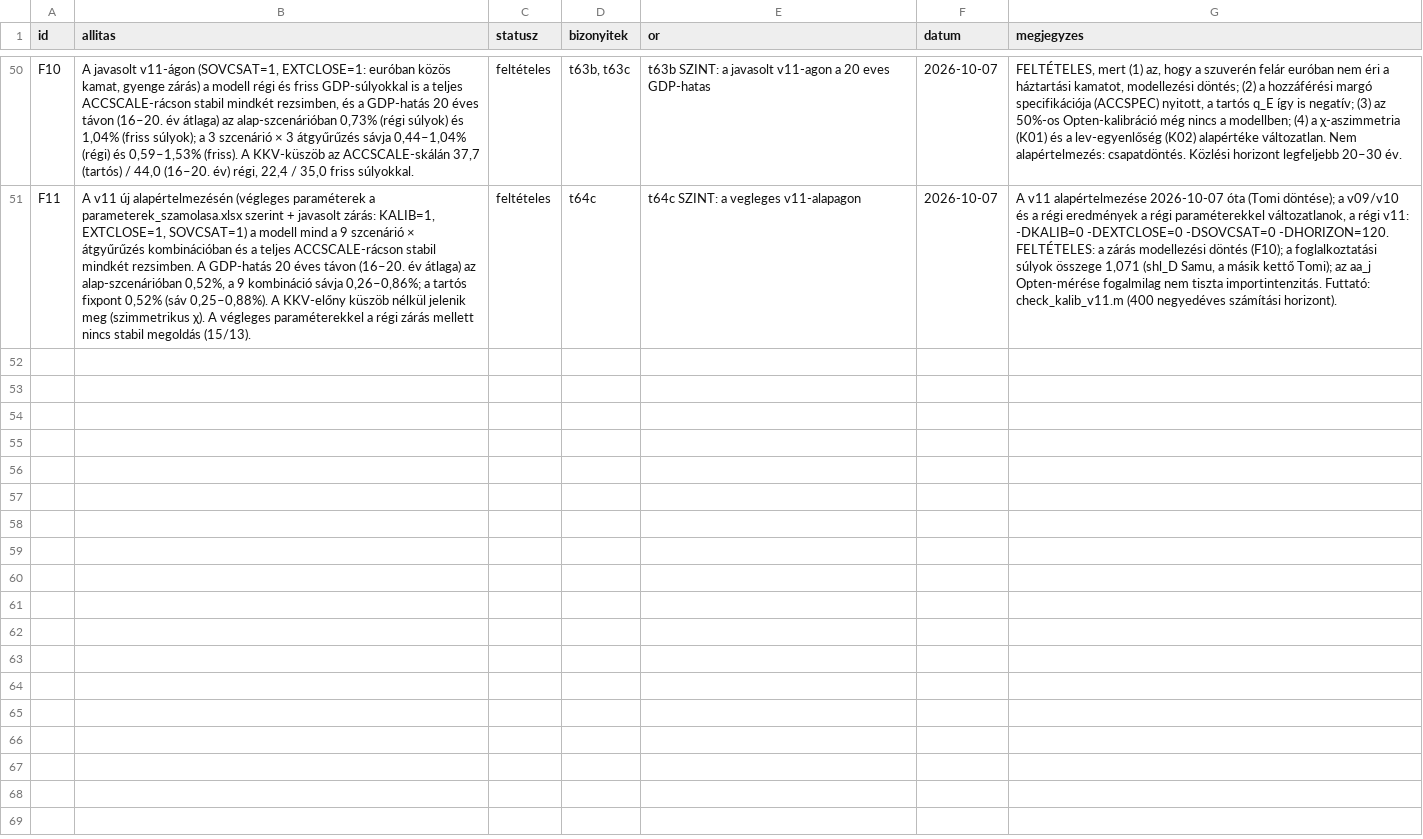
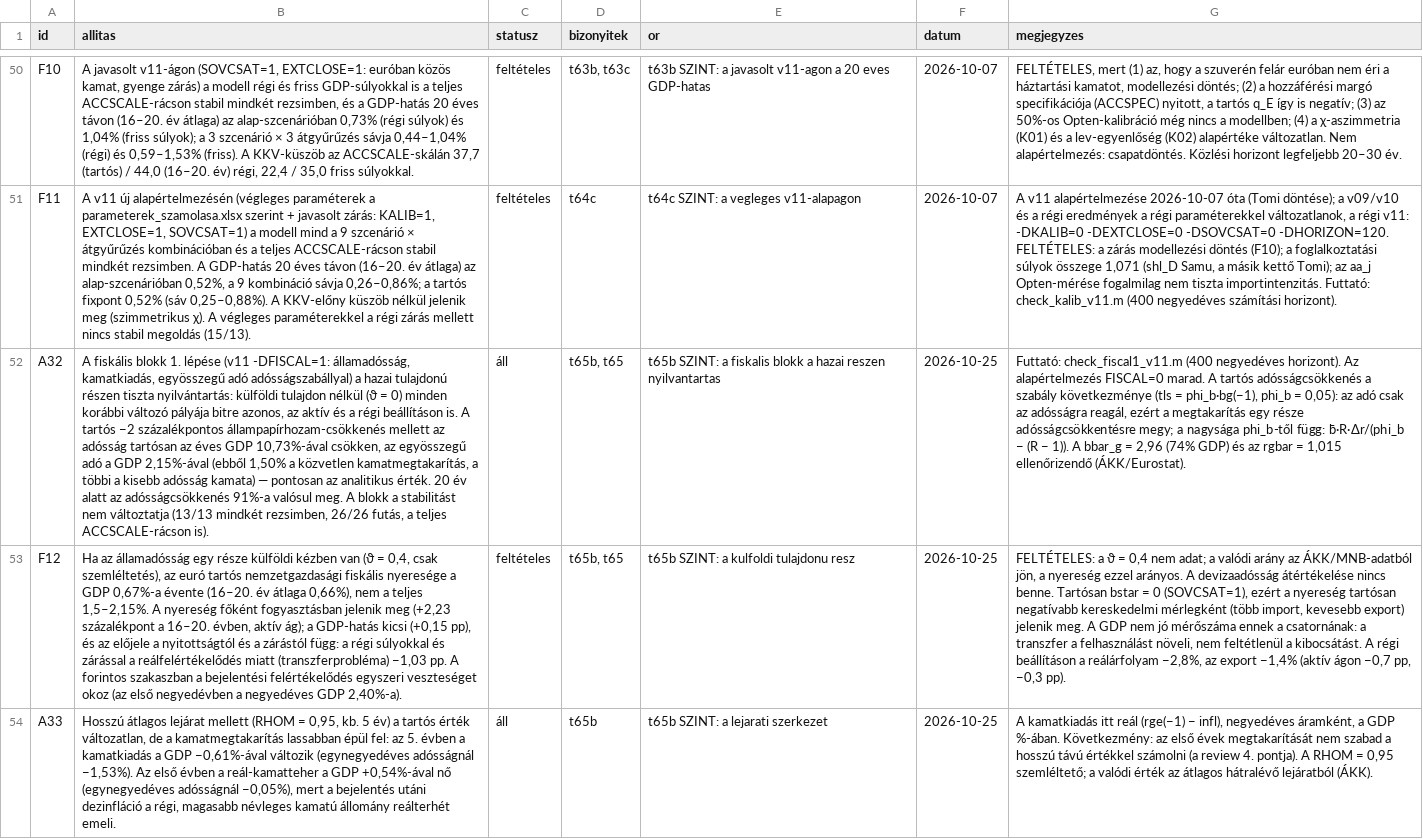
Before and after one commit to matyastamas02/DSGE_mkik, a CSV file: docs/regiszter/allitasok.csv, drawn as a sheet; only a part is shown, gaps mark what is left out; the diff names each change by its address in the sheet, - before the commit and + after, or states it on an @@ line.

```diff
--- a/docs/regiszter/allitasok.csv
+++ b/docs/regiszter/allitasok.csv
+row 52: A32 | A fiskális blokk 1. lépése (v11 -DFISCAL=1: államadósság, kamatkiadás, egyösszegű adó adósságszabállyal) a hazai tulajdonú részen tiszta nyilvántartás: külföldi tulajdon nélkül (ϑ = 0) minden korábbi változó pályája bitre azonos, az aktív és a régi beállításon is. A tartós −2 százalékpontos állampapírhozam-csökkenés mellett az adósság tartósan az éves GDP 10,73%-ával csökken, az egyösszegű adó a GDP 2,15%-ával (ebből 1,50% a közvetlen kamatmegtakarítás, a többi a kisebb adósság kamata) — pontosan az analitikus érték. 20 év alatt az adósságcsökkenés 91%-a valósul meg. A blokk a stabilitást nem változtatja (13/13 mindkét rezsimben, 26/26 futás, a teljes ACCSCALE-rácson is). | áll | t65b, t65 | t65b SZINT: a fiskalis blokk a hazai reszen nyilvantartas | 2026-10-25 | Futtató: check_fiscal1_v11.m (400 negyedéves horizont). Az alapértelmezés FISCAL=0 marad. A tartós adósságcsökkenés a szabály következménye (tls = phi_b·bg(−1), phi_b = 0,05): az adó csak az adósságra reagál, ezért a megtakarítás egy része adósságcsökkentésre megy; a nagysága phi_b-től függ: b̄·R·Δr/(phi_b − (R − 1)). A bbar_g = 2,96 (74% GDP) és az rgbar = 1,015 ellenőrizendő (ÁKK/Eurostat).
+row 53: F12 | Ha az államadósság egy része külföldi kézben van (ϑ = 0,4, csak szemléltetés), az euró tartós nemzetgazdasági fiskális nyeresége a GDP 0,67%-a évente (16–20. év átlaga 0,66%), nem a teljes 1,5–2,15%. A nyereség főként fogyasztásban jelenik meg (+2,23 százalékpont a 16–20. évben, aktív ág); a GDP-hatás kicsi (+0,15 pp), és az előjele a nyitottságtól és a zárástól függ: a régi súlyokkal és zárással a reálfelértékelődés miatt (transzferprobléma) −1,03 pp. A forintos szakaszban a bejelentési felértékelődés egyszeri veszteséget okoz (az első negyedévben a negyedéves GDP 2,40%-a). | feltételes | t65b, t65 | t65b SZINT: a kulfoldi tulajdonu resz | 2026-10-25 | FELTÉTELES: a ϑ = 0,4 nem adat; a valódi arány az ÁKK/MNB-adatból jön, a nyereség ezzel arányos. A devizaadósság átértékelése nincs benne. Tartósan bstar = 0 (SOVCSAT=1), ezért a nyereség tartósan negatívabb kereskedelmi mérlegként (több import, kevesebb export) jelenik meg. A GDP nem jó mérőszáma ennek a csatornának: a transzfer a felhasználást növeli, nem feltétlenül a kibocsátást. A régi beállításon a reálárfolyam −2,8%, az export −1,4% (aktív ágon −0,7 pp, −0,3 pp).
+row 54: A33 | Hosszú átlagos lejárat mellett (RHOM = 0,95, kb. 5 év) a tartós érték változatlan, de a kamatmegtakarítás lassabban épül fel: az 5. évben a kamatkiadás a GDP −0,61%-ával változik (egynegyedéves adósságnál −1,53%). Az első évben a reál-kamatteher a GDP +0,54%-ával nő (egynegyedéves adósságnál −0,05%), mert a bejelentés utáni dezinfláció a régi, magasabb névleges kamatú állomány reálterhét emeli. | áll | t65b | t65b SZINT: a lejarati szerkezet | 2026-10-25 | A kamatkiadás itt reál (rge(−1) − infl), negyedéves áramként, a GDP %-ában. Következmény: az első évek megtakarítását nem szabad a hosszú távú értékkel számolni (a review 4. pontja). A RHOM = 0,95 szemléltető; a valódi érték az átlagos hátralévő lejáratból (ÁKK).
```
Also changed, not shown: output/tables/t00_orok.csv, 7 other files.
